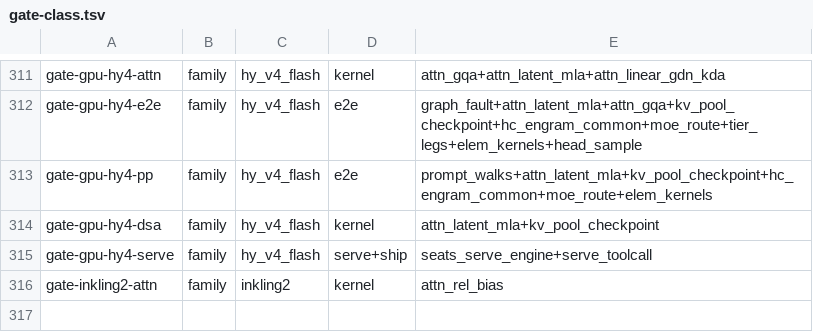
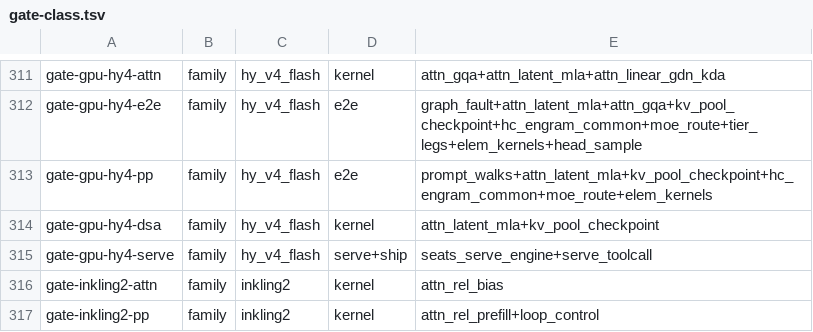
Before and after one commit to midagedev/bloomery, a TSV file: tools/gate-class.tsv, drawn as a sheet; only a part is shown, gaps mark what is left out.

```diff
--- a/tools/gate-class.tsv
+++ b/tools/gate-class.tsv
@@ -316 +316,2 @@ gate-gpu-hy4-serve	family	hy_v4_flash	serve+ship	seats_serve_engine+serve_toolca
 gate-inkling2-attn	family	inkling2	kernel	attn_rel_bias
+gate-inkling2-pp	family	inkling2	kernel	attn_rel_prefill+loop_control
```
Also changed, not shown: tools/families.tsv, tools/owners.tsv, 6 other files.
